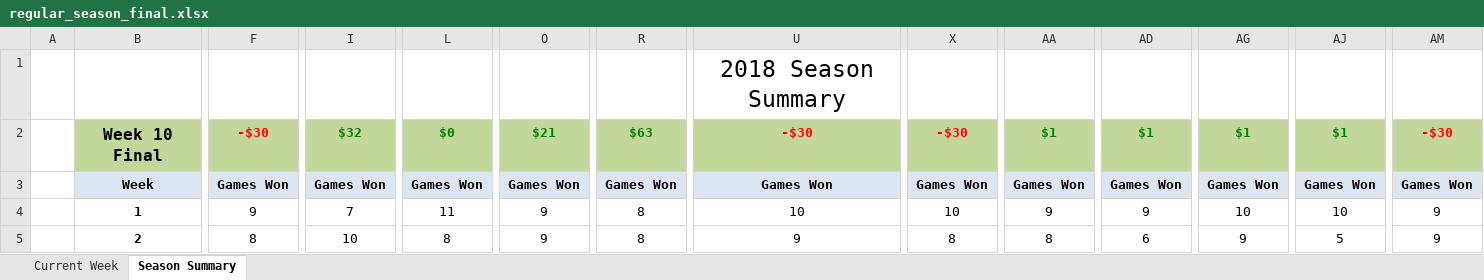
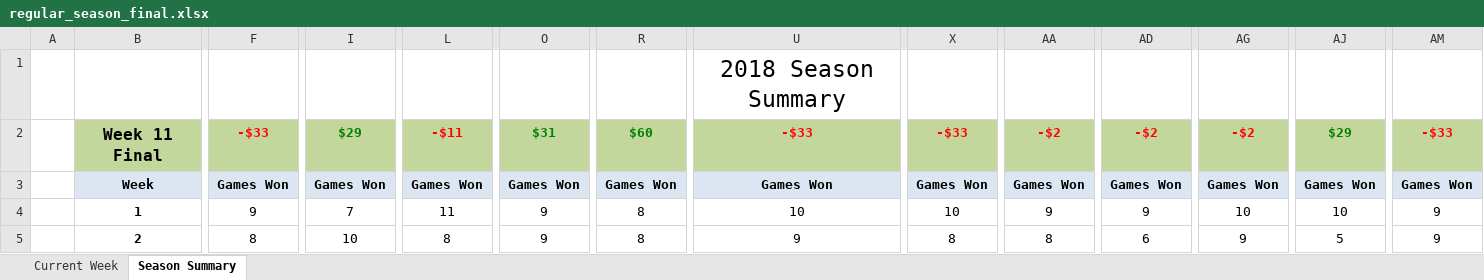
Before and after one commit to jlwebpages/fp, an Excel workbook: regular_season_final.xlsx, sheet Season Summary, drawn as a sheet; only a part is shown, gaps mark what is left out; values as stored, in another font and other column widths than the file's, no borders; conditional formats not drawn; the diff covers the shown part only; the diff names each change by its address in the sheet, - before the commit and + after, or states it on an @@ line.

Commit message:
2018 Week 11 Final update.

```diff
--- a/regular_season_final.xlsx (sheet Season Summary)
+++ b/regular_season_final.xlsx (sheet Season Summary)
-B2: Week 10 Final
+B2: Week 11 Final
-F2: -$30
+F2: -$33
-I2: $32
+I2: $29
-L2: $0
+L2: -$11
-L2 text colour: #008000
+L2 text colour: #FF0000
-O2: $21
+O2: $31
-R2: $63
+R2: $60
-U2: -$30
+U2: -$33
-X2: -$30
+X2: -$33
-AA2: $1
+AA2: -$2
-AA2 text colour: #008000
+AA2 text colour: #FF0000
-AD2: $1
+AD2: -$2
-AD2 text colour: #008000
+AD2 text colour: #FF0000
-AG2: $1
+AG2: -$2
-AG2 text colour: #008000
+AG2 text colour: #FF0000
-AJ2: $1
+AJ2: $29
-AM2: -$30
+AM2: -$33
```
Also changed, not shown: 10 added rows, 10 removed rows, 14 edited cells and cell formats elsewhere in this sheet, sheet Current Week, hidden cells, 4 other files.
